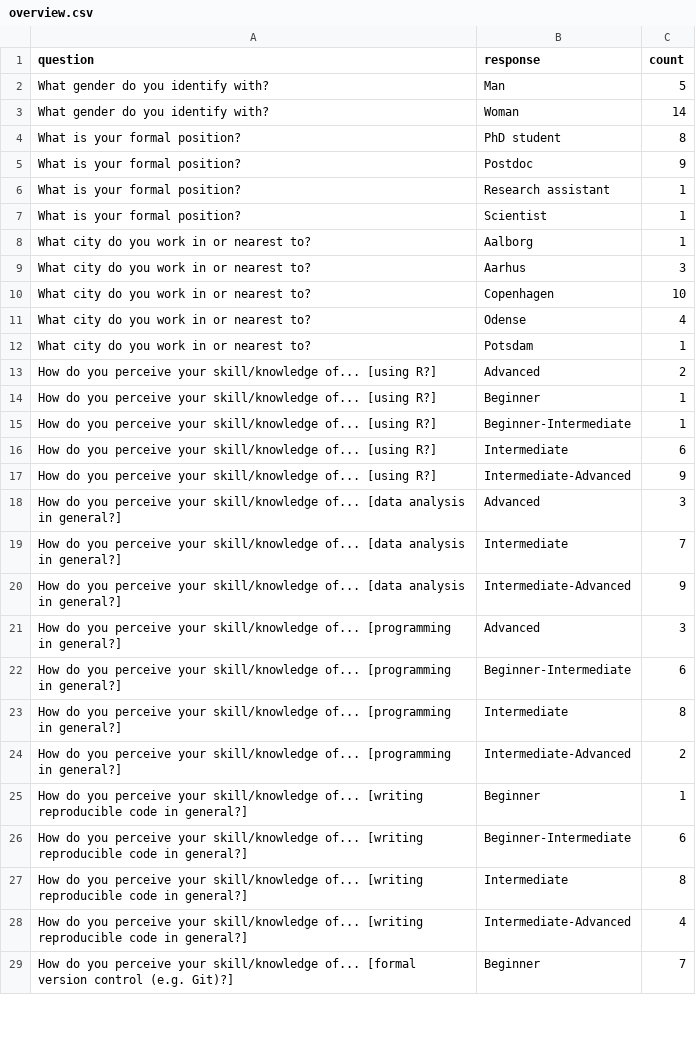
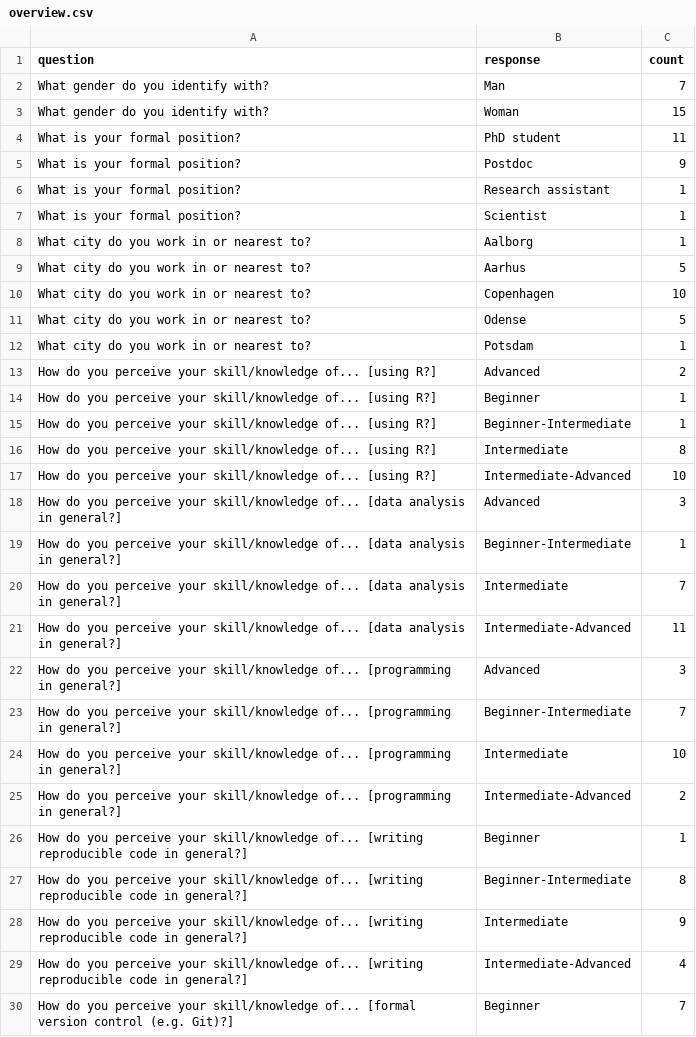
Before and after one commit to rostools/samwise, a CSV file: inst/extdata/surveys/adv/2025-12-02/overview.csv, drawn as a sheet; only a part is shown; the diff covers the shown part only.

Commit message:
refactor: :card_file_box: update pre-workshop overview from advanced workshop

```diff
--- a/inst/extdata/surveys/adv/2025-12-02/overview.csv
+++ b/inst/extdata/surveys/adv/2025-12-02/overview.csv
@@ -1,5 +1,5 @@
 question,response,count
-What gender do you identify with?,Man,5
-What gender do you identify with?,Woman,14
-What is your formal position?,PhD student,8
+What gender do you identify with?,Man,7
+What gender do you identify with?,Woman,15
+What is your formal position?,PhD student,11
 What is your formal position?,Postdoc,9
@@ -8,5 +8,5 @@ What is your formal position?,Scientist,1
 What city do you work in or nearest to?,Aalborg,1
-What city do you work in or nearest to?,Aarhus,3
+What city do you work in or nearest to?,Aarhus,5
 What city do you work in or nearest to?,Copenhagen,10
-What city do you work in or nearest to?,Odense,4
+What city do you work in or nearest to?,Odense,5
 What city do you work in or nearest to?,Potsdam,1
@@ -15,14 +15,15 @@ How do you perceive your skill/knowledge of... [using R?],Beginner,1
 How do you perceive your skill/knowledge of... [using R?],Beginner-Intermediate,1
-How do you perceive your skill/knowledge of... [using R?],Intermediate,6
-How do you perceive your skill/knowledge of... [using R?],Intermediate-Advanced,9
+How do you perceive your skill/knowledge of... [using R?],Intermediate,8
+How do you perceive your skill/knowledge of... [using R?],Intermediate-Advanced,10
 How do you perceive your skill/knowledge of... [data analysis in general?],Advanced,3
+How do you perceive your skill/knowledge of... [data analysis in general?],Beginner-Intermediate,1
 How do you perceive your skill/knowledge of... [data analysis in general?],Intermediate,7
-How do you perceive your skill/knowledge of... [data analysis in general?],Intermediate-Advanced,9
+How do you perceive your skill/knowledge of... [data analysis in general?],Intermediate-Advanced,11
 How do you perceive your skill/knowledge of... [programming in general?],Advanced,3
-How do you perceive your skill/knowledge of... [programming in general?],Beginner-Intermediate,6
-How do you perceive your skill/knowledge of... [programming in general?],Intermediate,8
+How do you perceive your skill/knowledge of... [programming in general?],Beginner-Intermediate,7
+How do you perceive your skill/knowledge of... [programming in general?],Intermediate,10
 How do you perceive your skill/knowledge of... [programming in general?],Intermediate-Advanced,2
 How do you perceive your skill/knowledge of... [writing reproducible code in general?],Beginner,1
-How do you perceive your skill/knowledge of... [writing reproducible code in general?],Beginner-Intermediate,6
-How do you perceive your skill/knowledge of... [writing reproducible code in general?],Intermediate,8
+How do you perceive your skill/knowledge of... [writing reproducible code in general?],Beginner-Intermediate,8
+How do you perceive your skill/knowledge of... [writing reproducible code in general?],Intermediate,9
 How do you perceive your skill/knowledge of... [writing reproducible code in general?],Intermediate-Advanced,4
```
Also changed, not shown: 3 added rows and 19 edited cells elsewhere in this file.
